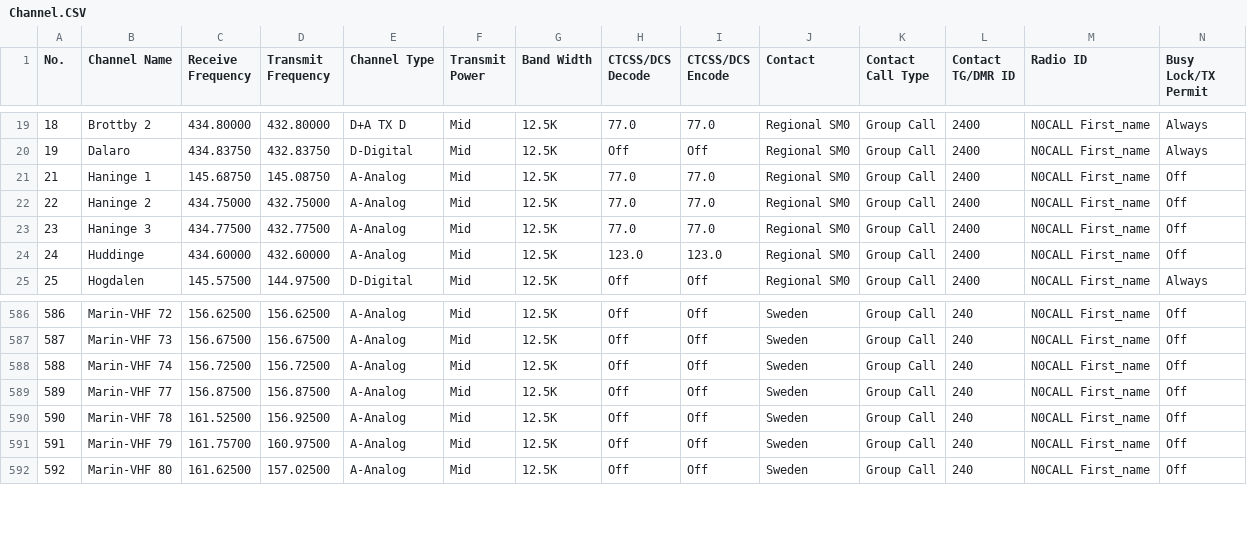
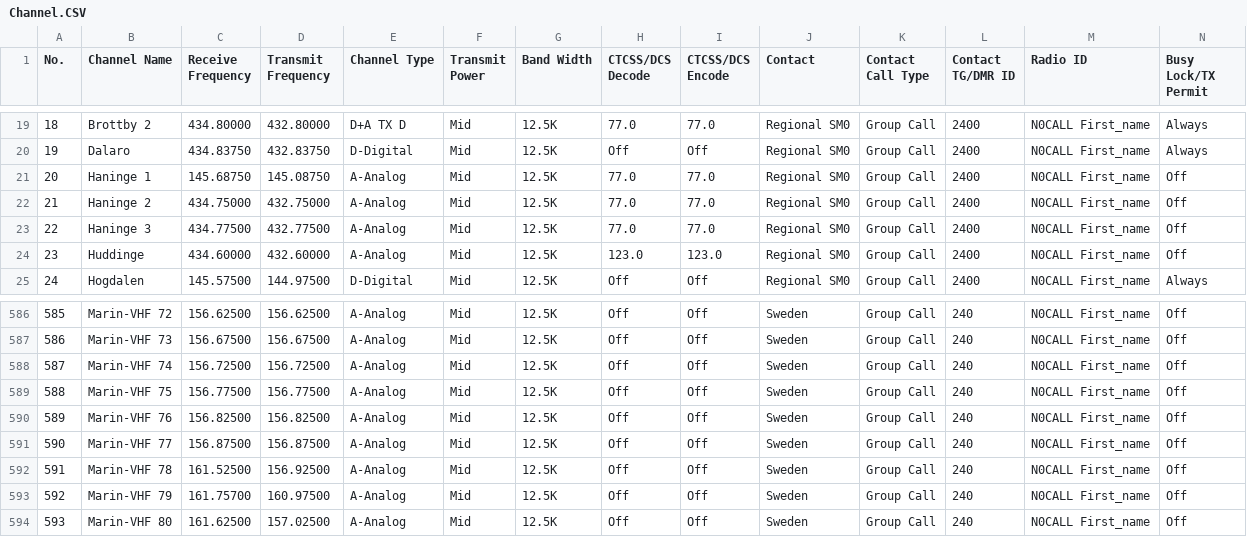
Before and after one commit to sm0rgm/at-d578uv, a CSV file: Channel.CSV, drawn as a sheet; only a part is shown, gaps mark what is left out; rows hold the shown columns only; the diff names each change by its address in the sheet, - before the commit and + after, or states it on an @@ line.

Commit message:
Marin VHF kanal 75 + 76

```diff
--- a/Channel.CSV
+++ b/Channel.CSV
@@ column A (No.) renumbered between rows 21 and 607 @@
+row 589: 588 | Marin-VHF 75 | 156.77500 | 156.77500 | A-Analog | Mid | 12.5K | Off | Off | Sweden | Group Call | 240 | N0CALL First_name | Off
+row 590: 589 | Marin-VHF 76 | 156.82500 | 156.82500 | A-Analog | Mid | 12.5K | Off | Off | Sweden | Group Call | 240 | N0CALL First_name | Off
```
